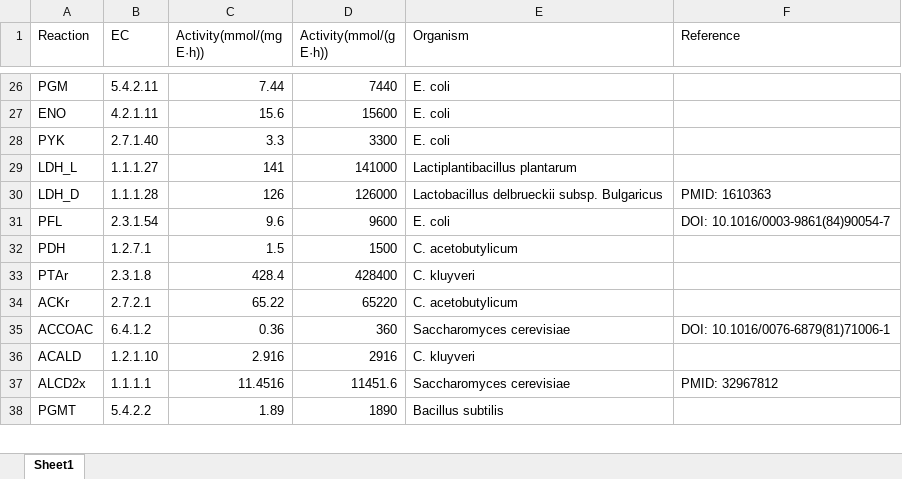
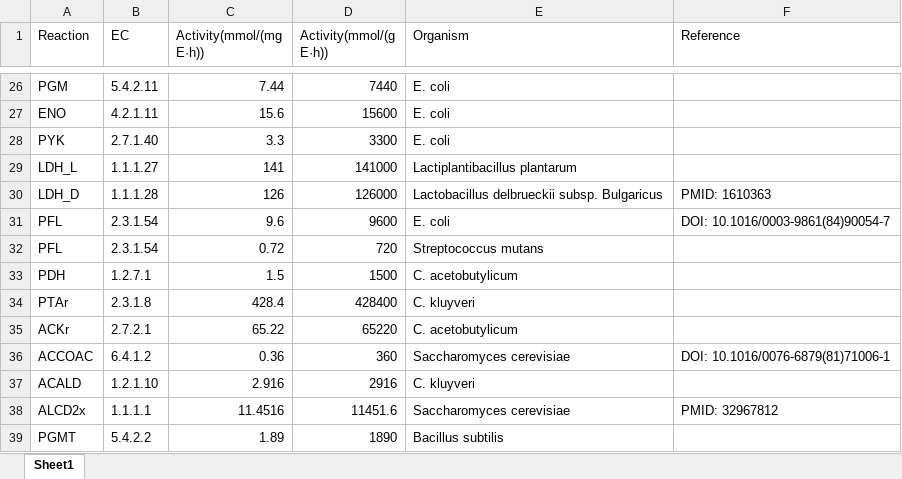
Before and after one commit to SizheQiu/LbPtEPS, an Excel workbook: data/GSMM_parameters/EnzActivity.xlsx, sheet Sheet1, drawn as a sheet; only a part is shown, gaps mark what is left out; values as stored, in another font and other column widths than the file's, no borders; the diff names each change by its address in the sheet, - before the commit and + after, or states it on an @@ line.

```diff
--- a/data/GSMM_parameters/EnzActivity.xlsx (sheet Sheet1)
+++ b/data/GSMM_parameters/EnzActivity.xlsx (sheet Sheet1)
+row 32: PFL | 2.3.1.54 | 0.72 | 720 | Streptococcus mutans
```
Also changed, not shown: 14 other files.
